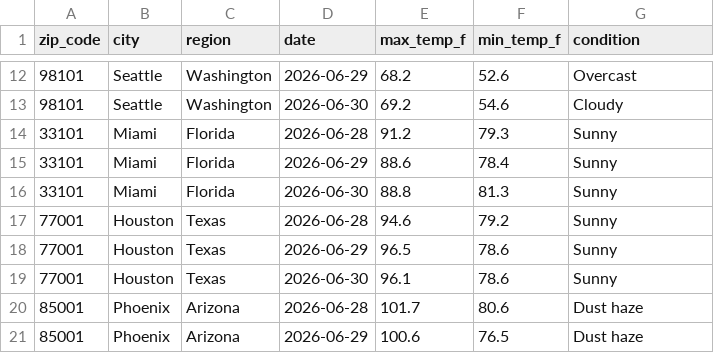
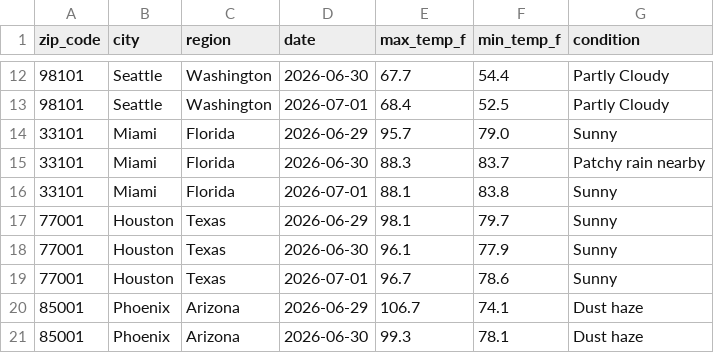
Before and after one commit to djain2905/weather-api-pipeline, a CSV file: weather_data.csv, drawn as a sheet; only a part is shown, gaps mark what is left out; the diff covers the shown part only.

```diff
--- a/weather_data.csv
+++ b/weather_data.csv
@@ -12,10 +12,10 @@ zip_code,city,region,date,max_temp_f,min_temp_f,condition
-98101,Seattle,Washington,2026-06-29,68.2,52.6,Overcast
-98101,Seattle,Washington,2026-06-30,69.2,54.6,Cloudy
-33101,Miami,Florida,2026-06-28,91.2,79.3,Sunny
-33101,Miami,Florida,2026-06-29,88.6,78.4,Sunny
-33101,Miami,Florida,2026-06-30,88.8,81.3,Sunny
-77001,Houston,Texas,2026-06-28,94.6,79.2,Sunny
-77001,Houston,Texas,2026-06-29,96.5,78.6,Sunny
-77001,Houston,Texas,2026-06-30,96.1,78.6,Sunny
-85001,Phoenix,Arizona,2026-06-28,101.7,80.6,Dust haze
-85001,Phoenix,Arizona,2026-06-29,100.6,76.5,Dust haze
+98101,Seattle,Washington,2026-06-30,67.7,54.4,Partly Cloudy
+98101,Seattle,Washington,2026-07-01,68.4,52.5,Partly Cloudy
+33101,Miami,Florida,2026-06-29,95.7,79.0,Sunny
+33101,Miami,Florida,2026-06-30,88.3,83.7,Patchy rain nearby
+33101,Miami,Florida,2026-07-01,88.1,83.8,Sunny
+77001,Houston,Texas,2026-06-29,98.1,79.7,Sunny
+77001,Houston,Texas,2026-06-30,96.1,77.9,Sunny
+77001,Houston,Texas,2026-07-01,96.7,78.6,Sunny
+85001,Phoenix,Arizona,2026-06-29,106.7,74.1,Dust haze
+85001,Phoenix,Arizona,2026-06-30,99.3,78.1,Dust haze
```
Also changed, not shown: 155 edited cells elsewhere in this file.
